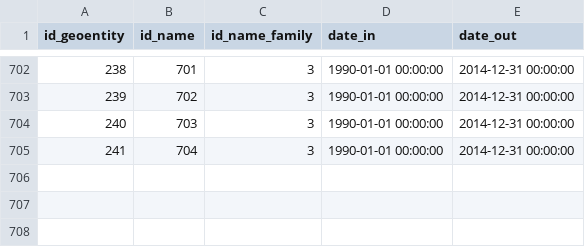
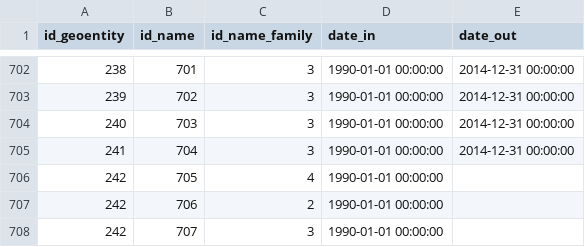
Before and after one commit to GeographicaGS/Elcano-iepg, a CSV file: database/maplex_geoentity_name.csv, drawn as a sheet; only a part is shown, gaps mark what is left out.

```diff
--- a/database/maplex_geoentity_name.csv
+++ b/database/maplex_geoentity_name.csv
@@ -705 +705,4 @@ id_geoentity|id_name|id_name_family|date_in|date_out
 241|704|3|1990-01-01 00:00:00|2014-12-31 00:00:00
+242|705|4|1990-01-01 00:00:00|
+242|706|2|1990-01-01 00:00:00|
+242|707|3|1990-01-01 00:00:00|
```
Also changed, not shown: database/maplex_geoentity.csv, database/maplex_name.csv, 27 other files.
